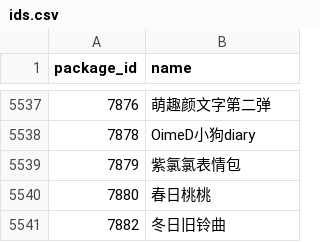
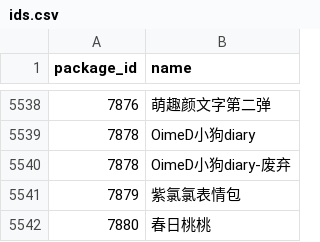
Before and after one commit to sjh8130/BilibiliSuitCollection, a CSV file: emoji/ids.csv, drawn as a sheet; only a part is shown, gaps mark what is left out; the shorter side is filled out with more unchanged rows; the diff covers the shown part only; the diff names each change by its address in the sheet, - before the commit and + after, or states it on an @@ line.

```diff
--- a/emoji/ids.csv
+++ b/emoji/ids.csv
+row 5540: 7878 | OimeD小狗diary-废弃
```
Also changed, not shown: 22 added rows elsewhere in this file, 46 other files.
